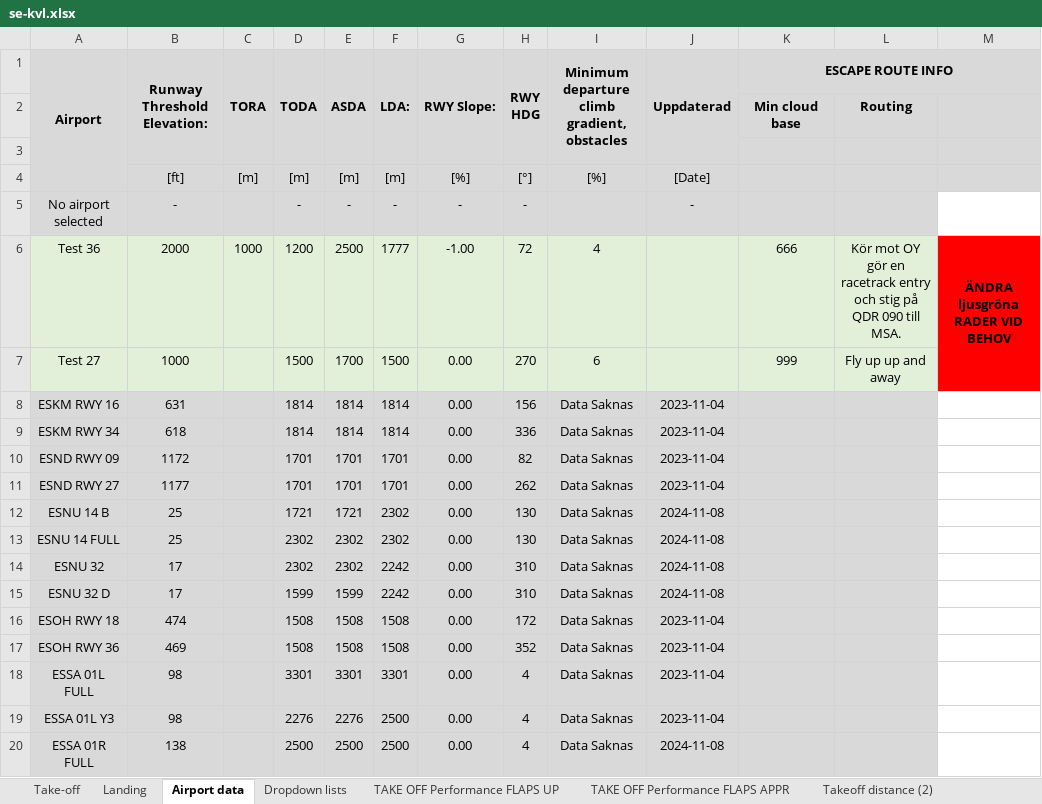
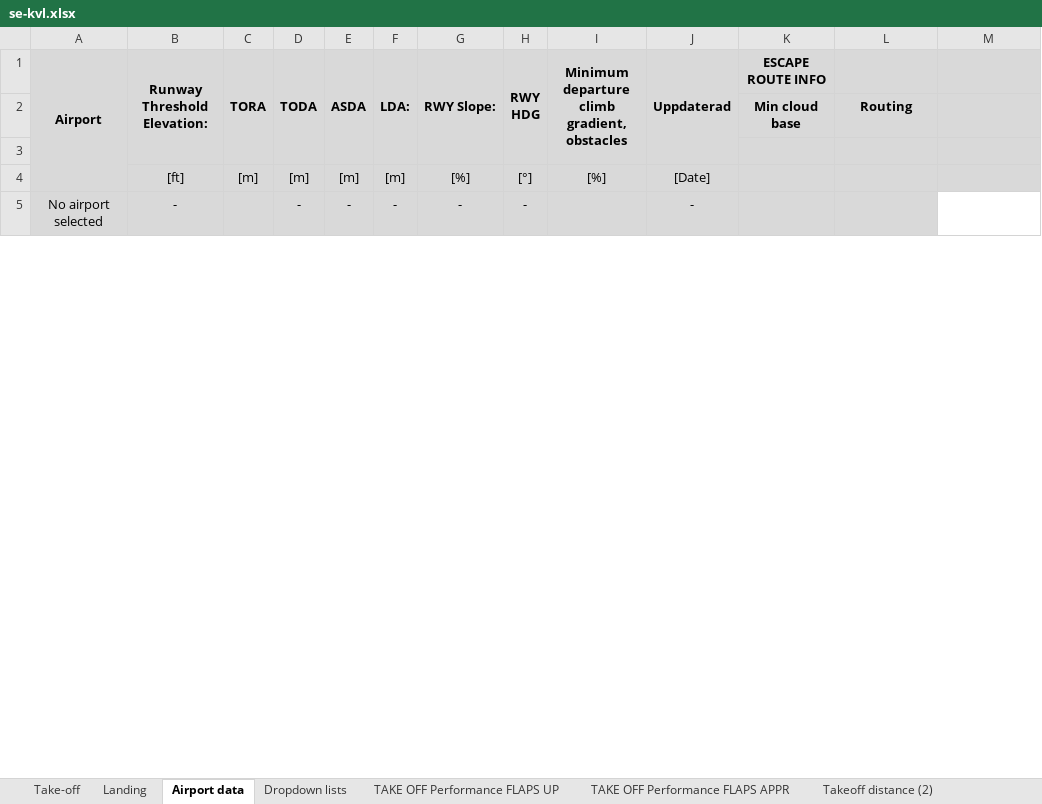
Before and after one commit to uppenberg/Beechcraft-Performance-EFB, an Excel workbook: data/se-kvl.xlsx, sheet Airport data, drawn as a sheet; only a part is shown; values as stored, in another font and other column widths than the file's, no borders; removed rows and columns are numbered as before the commit, all else as after; the diff covers the shown part only; the diff names each change by its address in the sheet, - before the commit and + after, or states it on an @@ line.

Commit message:
modified:   data/B190.xlsx 	modified:   data/airports.json 	modified:   data/se-kvl.xlsx 	modified:   data/se-mju.xlsx 	modified:   index.html 	modified:   js/app.js 	modified:   sw.js 	modified:   version.js added se-kvl,se-mju,se-mjv,se-mhu and improved logic when suggesting rwy

```diff
--- a/data/se-kvl.xlsx (sheet Airport data)
+++ b/data/se-kvl.xlsx (sheet Airport data)
-K1:M1 merged
-A2:J3 fill: none
+A2:J3 fill: #D9D9D9
-A4 fill: none
+A4 fill: #D9D9D9
-row 6: Test 36 | 2000 | 1000 | 1200 | 2500 | 1777 | -1.00 | 72 | 4 |  | 666 | Kör mot OY gör en racetrack entry och stig på QDR 090 till MSA. | ÄNDRA ljusgröna RADER VID BEHOV
-row 7: Test 27 | 1000 |  | 1500 | 1700 | 1500 | 0.00 | 270 | 6 |  | 999 | Fly up up and away
-row 8: ESKM RWY 16 | 631 |  | 1814 | 1814 | 1814 | 0.00 | 156 | Data Saknas | 2023-11-04
-row 9: ESKM RWY 34 | 618 |  | 1814 | 1814 | 1814 | 0.00 | 336 | Data Saknas | 2023-11-04
-row 10: ESND RWY 09 | 1172 |  | 1701 | 1701 | 1701 | 0.00 | 82 | Data Saknas | 2023-11-04
-row 11: ESND RWY 27 | 1177 |  | 1701 | 1701 | 1701 | 0.00 | 262 | Data Saknas | 2023-11-04
-row 12: ESNU 14 B | 25 |  | 1721 | 1721 | 2302 | 0.00 | 130 | Data Saknas | 2024-11-08
-row 13: ESNU 14 FULL | 25 |  | 2302 | 2302 | 2302 | 0.00 | 130 | Data Saknas | 2024-11-08
-row 14: ESNU 32 | 17 |  | 2302 | 2302 | 2242 | 0.00 | 310 | Data Saknas | 2024-11-08
-row 15: ESNU 32 D | 17 |  | 1599 | 1599 | 2242 | 0.00 | 310 | Data Saknas | 2024-11-08
-row 16: ESOH RWY 18 | 474 |  | 1508 | 1508 | 1508 | 0.00 | 172 | Data Saknas | 2023-11-04
-row 17: ESOH RWY 36 | 469 |  | 1508 | 1508 | 1508 | 0.00 | 352 | Data Saknas | 2023-11-04
-row 18: ESSA 01L FULL | 98 |  | 3301 | 3301 | 3301 | 0.00 | 4 | Data Saknas | 2023-11-04
-row 19: ESSA 01L Y3 | 98 |  | 2276 | 2276 | 2500 | 0.00 | 4 | Data Saknas | 2023-11-04
-row 20: ESSA 01R FULL | 138 |  | 2500 | 2500 | 2500 | 0.00 | 4 | Data Saknas | 2024-11-08
```
Also changed, not shown: 18 removed rows, 2 edited cells and cell formats elsewhere in this sheet, sheet Take-off, sheet Takeoff distance (2), sheet TAKE OFF Performance FLAPS APPR, sheet TAKE OFF Performance FLAPS UP, sheet Landing, formulas that keep their value, charts or pictures, data/B190.xlsx, data/se-mju.xlsx, 5 other files.
